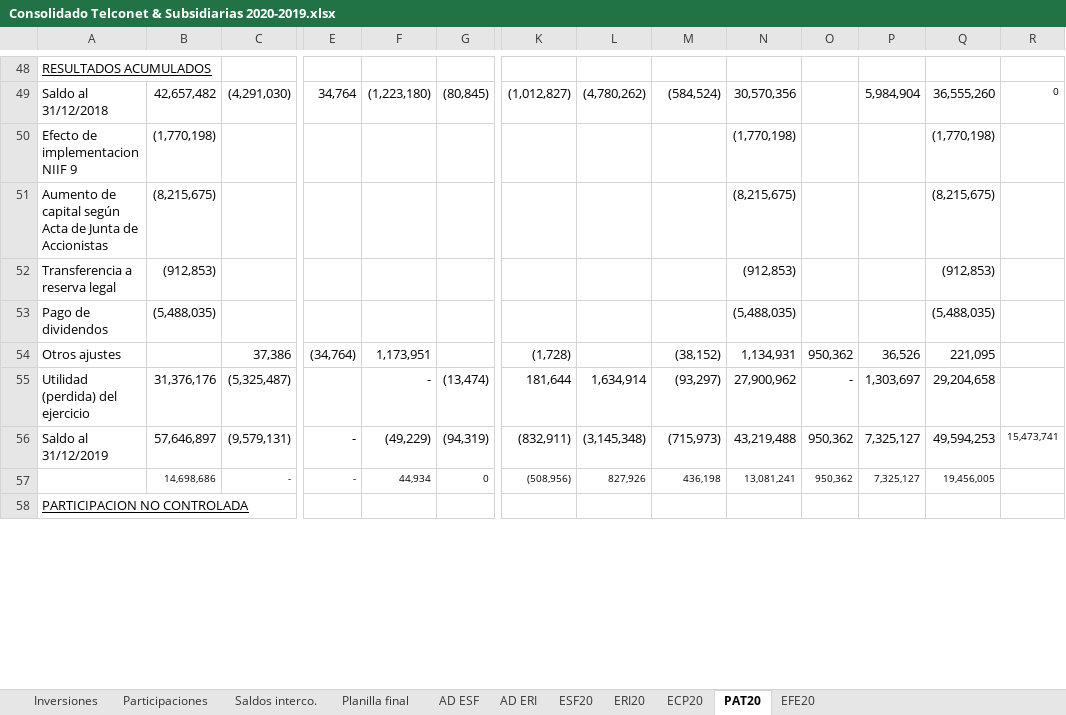
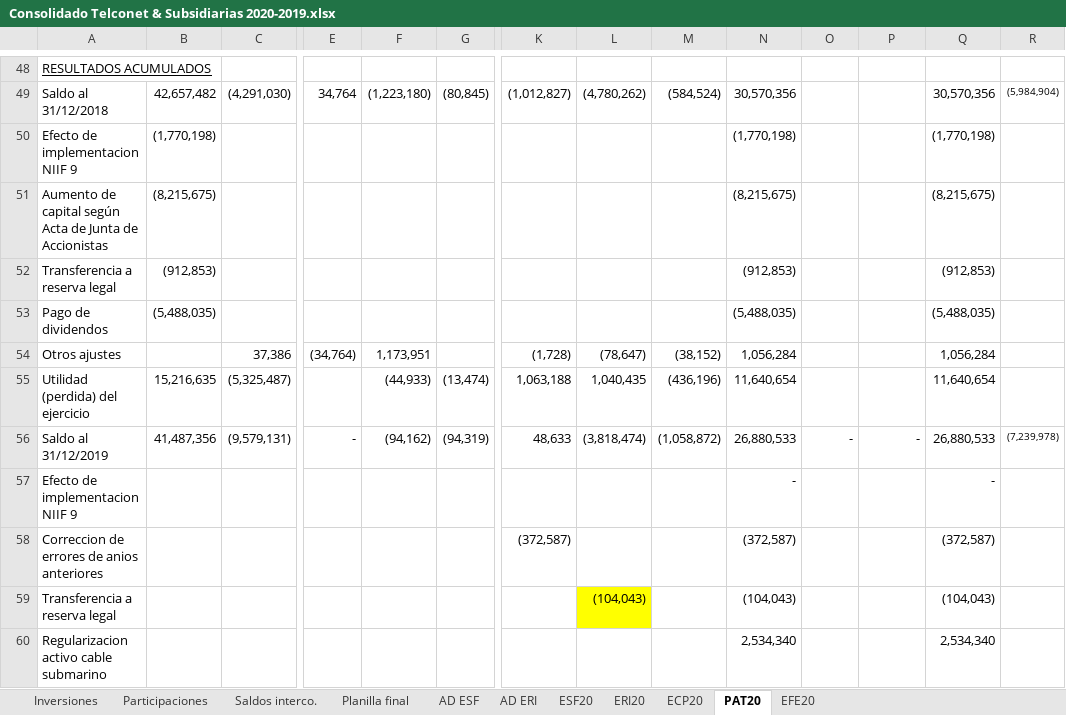
Before and after one commit to Carlosgustavoalmeida/consolidados, an Excel workbook: Consolidado Telconet & Subsidiarias 2020-2019.xlsx, sheet PAT20, drawn as a sheet; only a part is shown, gaps mark what is left out; the shorter side is filled out with more unchanged rows; values as stored, in another font and other column widths than the file's, no borders; removed rows and columns are numbered as before the commit, all else as after; rows hold the shown columns only; the diff covers the shown part only; the diff names each change by its address in the sheet, - before the commit and + after, or states it on an @@ line.

```diff
--- a/Consolidado Telconet & Subsidiarias 2020-2019.xlsx (sheet PAT20)
+++ b/Consolidado Telconet & Subsidiarias 2020-2019.xlsx (sheet PAT20)
-P49: 5,984,904
+P49: (empty)
-Q49: 36,555,260
+Q49: 30,570,356
-R49: 0
+R49: (5,984,904)
-L54: (empty)
+L54: (78,647)
-N54: 1,134,931
+N54: 1,056,284
-O54: 950,362
+O54: (empty)
-P54: 36,526
+P54: (empty)
-Q54: 221,095
+Q54: 1,056,284
-B55: 31,376,176
+B55: 15,216,635
-F55: -
+F55: (44,933)
-K55: 181,644
+K55: 1,063,188
-L55: 1,634,914
+L55: 1,040,435
-M55: (93,297)
+M55: (436,196)
-N55: 27,900,962
+N55: 11,640,654
-O55: -
+O55: (empty)
-P55: 1,303,697
+P55: (empty)
-Q55: 29,204,658
+Q55: 11,640,654
-B56: 57,646,897
+B56: 41,487,356
-F56: (49,229)
+F56: (94,162)
-K56: (832,911)
+K56: 48,633
-L56: (3,145,348)
+L56: (3,818,474)
-M56: (715,973)
+M56: (1,058,872)
-N56: 43,219,488
+N56: 26,880,533
-O56: 950,362
+O56: -
-P56: 7,325,127
+P56: -
-Q56: 49,594,253
+Q56: 26,880,533
-R56: 15,473,741
+R56: (7,239,978)
-row 57:  | 14,698,686 | - | - | 44,934 | 0 | (508,956) | 827,926 | 436,198 | 13,081,241 | 950,362 | 7,325,127 | 19,456,005
+row 57: Efecto de implementacion NIIF 9 |  |  |  |  |  |  |  |  | - |  |  | -
+row 58: Correccion de errores de anios anteriores |  |  |  |  |  | (372,587) |  |  | (372,587) |  |  | (372,587)
+row 59: Transferencia a reserva legal |  |  |  |  |  |  | (104,043) |  | (104,043) |  |  | (104,043)
+row 60: Regularizacion activo cable submarino |  |  |  |  |  |  |  |  | 2,534,340 |  |  | 2,534,340
```
Also changed, not shown: 18 added rows, 3 removed rows, 43 hidden or unhidden rows, 44 edited cells and cell formats elsewhere in this sheet, sheet ECP20, sheet Planilla final, sheet Saldos interco., sheet AD ESF, sheet ESF20, sheet Participaciones, 2 more sheets, formulas that keep their value, hidden cells, 12 other files.
